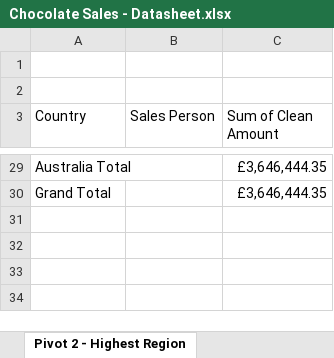
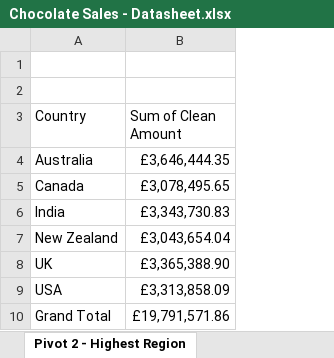
Before and after one commit to tomjackson2810-byte/Excel, an Excel workbook: Chocolate Sales - Datasheet.xlsx, sheet Pivot 2 - Highest Region, drawn as a sheet; only a part is shown, gaps mark what is left out; values as stored, in another font and other column widths than the file's, no borders; charts and pictures not drawn; removed rows and columns are numbered as before the commit, all else as after; the diff covers the shown part only; the diff names each change by its address in the sheet, - before the commit and + after, or states it on an @@ line.

```diff
--- a/Chocolate Sales - Datasheet.xlsx (sheet Pivot 2 - Highest Region)
+++ b/Chocolate Sales - Datasheet.xlsx (sheet Pivot 2 - Highest Region)
-column B (Sales Person), empty
-A4 (Country): Australia Total
+A4 (Country): Australia
-row 30: Grand Total |  | £3,646,444.35
+row 5: Canada | £3,078,495.65
+row 6: India | £3,343,730.83
+row 7: New Zealand | £3,043,654.04
+row 8: UK | £3,365,388.90
+row 9: USA | £3,313,858.09
+row 10: Grand Total | £19,791,571.86
```
Also changed, not shown: 25 removed rows elsewhere in this sheet, sheet Chocolate Sales - Raw Data, sheet Pivot 1 - Most Sales, other sheet tabs, charts or pictures.
